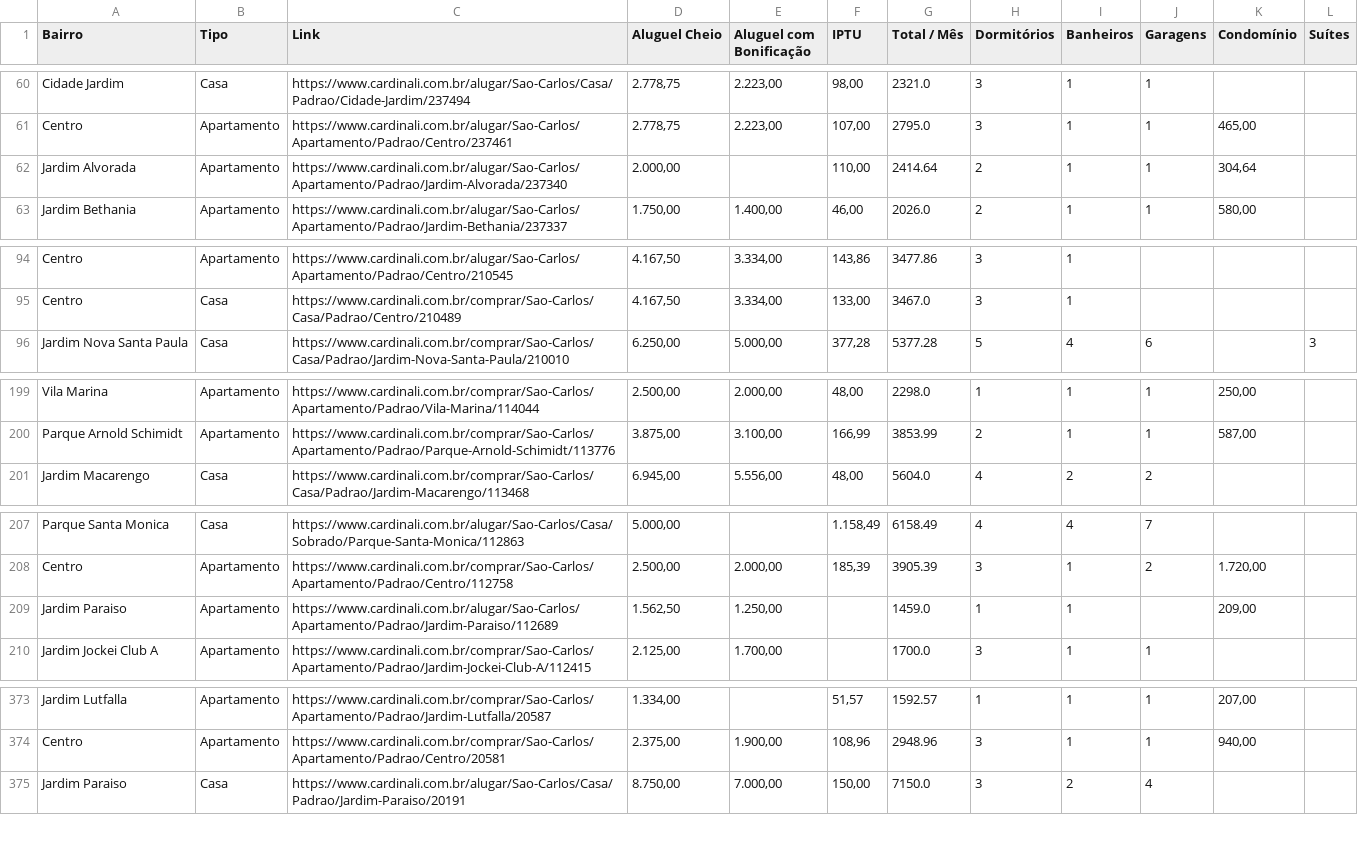
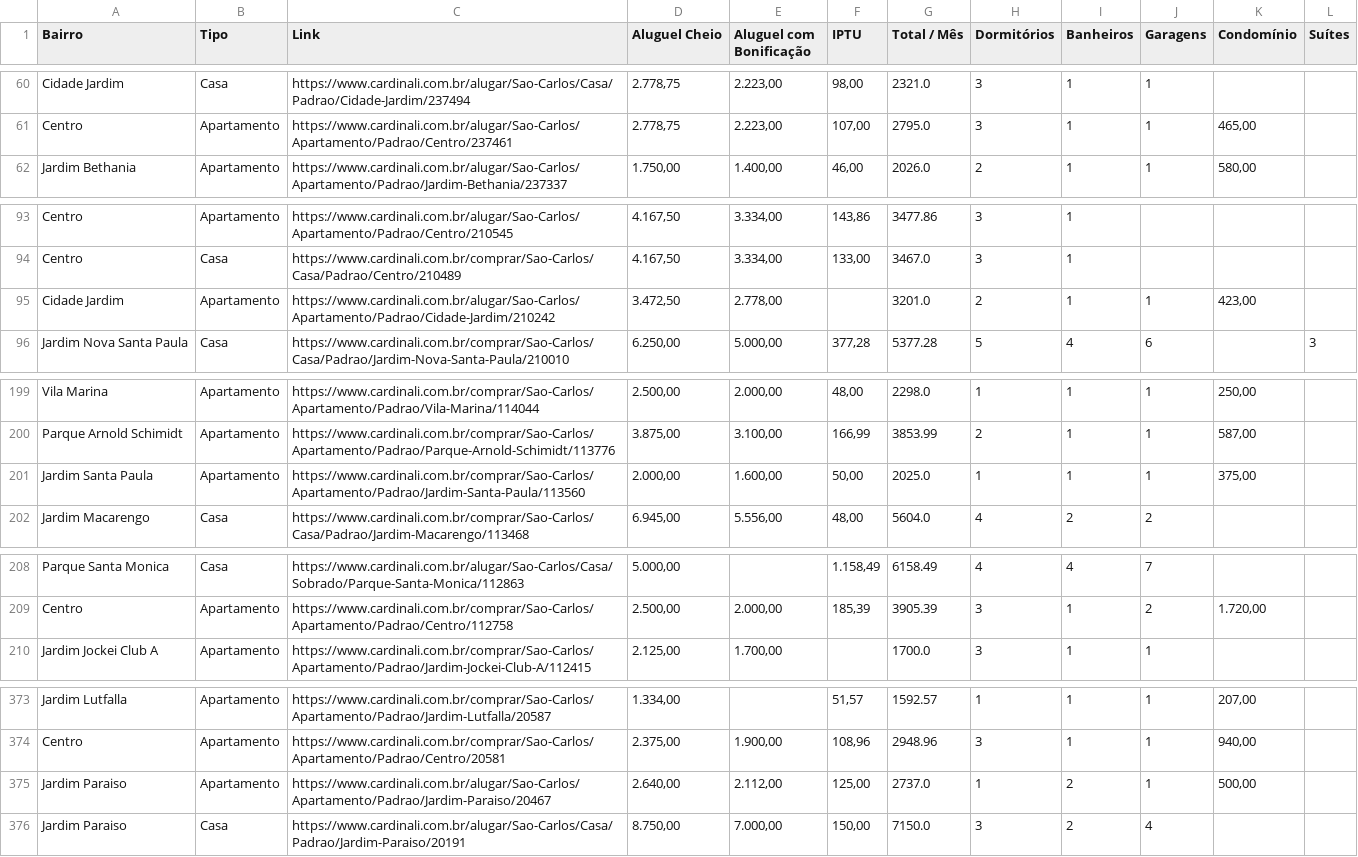
Before and after one commit to imarcososhiro/imobiliario_universitario, a CSV file: dados/dados_imoveis.csv, drawn as a sheet; only a part is shown, gaps mark what is left out; the diff covers the shown part only.

```diff
--- a/dados/dados_imoveis.csv
+++ b/dados/dados_imoveis.csv
@@ -61,3 +61,2 @@ Cidade Jardim,Casa,https://www.cardinali.com.br/alugar/Sao-Carlos/Casa/Padrao/Ci
 Centro,Apartamento,https://www.cardinali.com.br/alugar/Sao-Carlos/Apartamento/Padrao/Centro/237461,"2.778,75","2.223,00","107,00",2795.0,3,1,1,"465,00",
-Jardim Alvorada,Apartamento,https://www.cardinali.com.br/alugar/Sao-Carlos/Apartamento/Padrao/Jardim-Alvorada/237340,"2.000,00",,"110,00",2414.64,2,1,1,"304,64",
 Jardim Bethania,Apartamento,https://www.cardinali.com.br/alugar/Sao-Carlos/Apartamento/Padrao/Jardim-Bethania/237337,"1.750,00","1.400,00","46,00",2026.0,2,1,1,"580,00",
@@ -95,2 +94,3 @@ Centro,Apartamento,https://www.cardinali.com.br/alugar/Sao-Carlos/Apartamento/Pa
 Centro,Casa,https://www.cardinali.com.br/comprar/Sao-Carlos/Casa/Padrao/Centro/210489,"4.167,50","3.334,00","133,00",3467.0,3,1,,,
+Cidade Jardim,Apartamento,https://www.cardinali.com.br/alugar/Sao-Carlos/Apartamento/Padrao/Cidade-Jardim/210242,"3.472,50","2.778,00",,3201.0,2,1,1,"423,00",
 Jardim Nova Santa Paula,Casa,https://www.cardinali.com.br/comprar/Sao-Carlos/Casa/Padrao/Jardim-Nova-Santa-Paula/210010,"6.250,00","5.000,00","377,28",5377.28,5,4,6,,3
@@ -200,2 +200,3 @@ Vila Marina,Apartamento,https://www.cardinali.com.br/comprar/Sao-Carlos/Apartame
 Parque Arnold Schimidt,Apartamento,https://www.cardinali.com.br/comprar/Sao-Carlos/Apartamento/Padrao/Parque-Arnold-Schimidt/113776,"3.875,00","3.100,00","166,99",3853.99,2,1,1,"587,00",
+Jardim Santa Paula,Apartamento,https://www.cardinali.com.br/comprar/Sao-Carlos/Apartamento/Padrao/Jardim-Santa-Paula/113560,"2.000,00","1.600,00","50,00",2025.0,1,1,1,"375,00",
 Jardim Macarengo,Casa,https://www.cardinali.com.br/comprar/Sao-Carlos/Casa/Padrao/Jardim-Macarengo/113468,"6.945,00","5.556,00","48,00",5604.0,4,2,2,,
@@ -208,3 +209,2 @@ Parque Santa Monica,Casa,https://www.cardinali.com.br/alugar/Sao-Carlos/Casa/Sob
 Centro,Apartamento,https://www.cardinali.com.br/comprar/Sao-Carlos/Apartamento/Padrao/Centro/112758,"2.500,00","2.000,00","185,39",3905.39,3,1,2,"1.720,00",
-Jardim Paraiso,Apartamento,https://www.cardinali.com.br/alugar/Sao-Carlos/Apartamento/Padrao/Jardim-Paraiso/112689,"1.562,50","1.250,00",,1459.0,1,1,,"209,00",
 Jardim Jockei Club A,Apartamento,https://www.cardinali.com.br/comprar/Sao-Carlos/Apartamento/Padrao/Jardim-Jockei-Club-A/112415,"2.125,00","1.700,00",,1700.0,3,1,1,,
@@ -374,2 +374,3 @@ Jardim Lutfalla,Apartamento,https://www.cardinali.com.br/comprar/Sao-Carlos/Apar
 Centro,Apartamento,https://www.cardinali.com.br/comprar/Sao-Carlos/Apartamento/Padrao/Centro/20581,"2.375,00","1.900,00","108,96",2948.96,3,1,1,"940,00",
+Jardim Paraiso,Apartamento,https://www.cardinali.com.br/alugar/Sao-Carlos/Apartamento/Padrao/Jardim-Paraiso/20467,"2.640,00","2.112,00","125,00",2737.0,1,2,1,"500,00",
 Jardim Paraiso,Casa,https://www.cardinali.com.br/alugar/Sao-Carlos/Casa/Padrao/Jardim-Paraiso/20191,"8.750,00","7.000,00","150,00",7150.0,3,2,4,,
```
Also changed, not shown: 3 edited cells elsewhere in this file.
